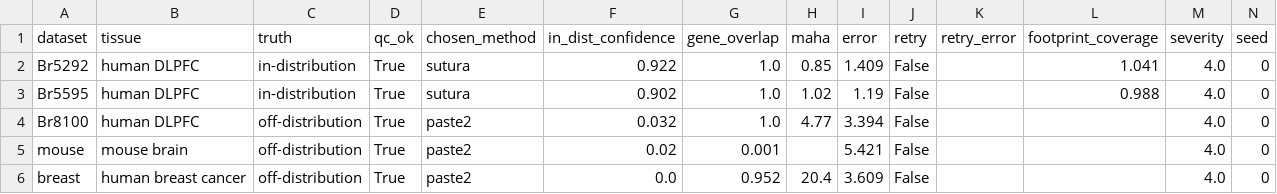
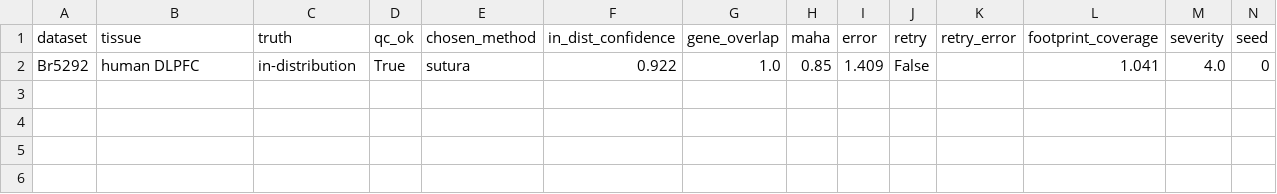
Before and after one commit to Senekw/sutura-genomics, a CSV file: results/orchestrator_eval.csv, drawn as a sheet; the diff names each change by its address in the sheet, - before the commit and + after, or states it on an @@ line.

```diff
--- a/results/orchestrator_eval.csv
+++ b/results/orchestrator_eval.csv
-row 3: Br5595 | human DLPFC | in-distribution | True | sutura | 0.902 | 1.0 | 1.02 | 1.19 | False |  | 0.988 | 4.0 | 0
-row 4: Br8100 | human DLPFC | off-distribution | True | paste2 | 0.032 | 1.0 | 4.77 | 3.394 | False |  |  | 4.0 | 0
-row 5: mouse | mouse brain | off-distribution | True | paste2 | 0.02 | 0.001 |  | 5.421 | False |  |  | 4.0 | 0
-row 6: breast | human breast cancer | off-distribution | True | paste2 | 0.0 | 0.952 | 20.4 | 3.609 | False |  |  | 4.0 | 0
```
Also changed, not shown: 40 other files.
